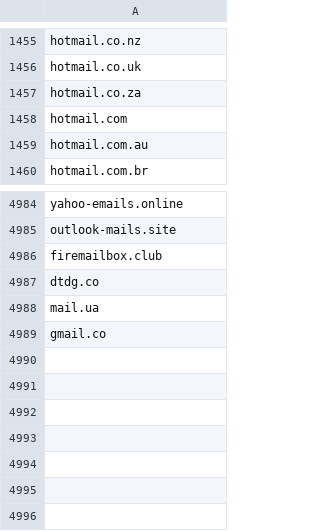
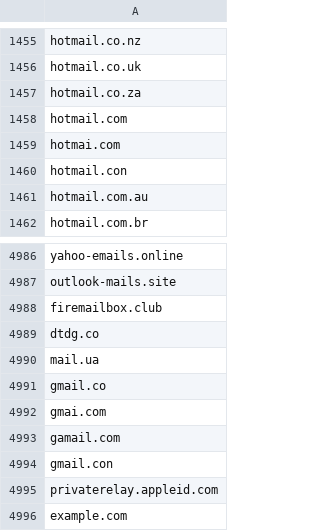
Before and after one commit to dreamdata-io/free-email-providers, a CSV file: free_email_domains.csv, drawn as a sheet; only a part is shown, gaps mark what is left out; the diff names each change by its address in the sheet, - before the commit and + after, or states it on an @@ line.

Commit message:
updated readme and added a few new ones to the list including a few spelling mistakes.

```diff
--- a/free_email_domains.csv
+++ b/free_email_domains.csv
+row 1459: hotmai.com
+row 1460: hotmail.con
+row 4992: gmai.com
+row 4993: gamail.com
+row 4994: gmail.con
+row 4995: privaterelay.appleid.com
+row 4996: example.com
```
Also changed, not shown: 1 other file.
